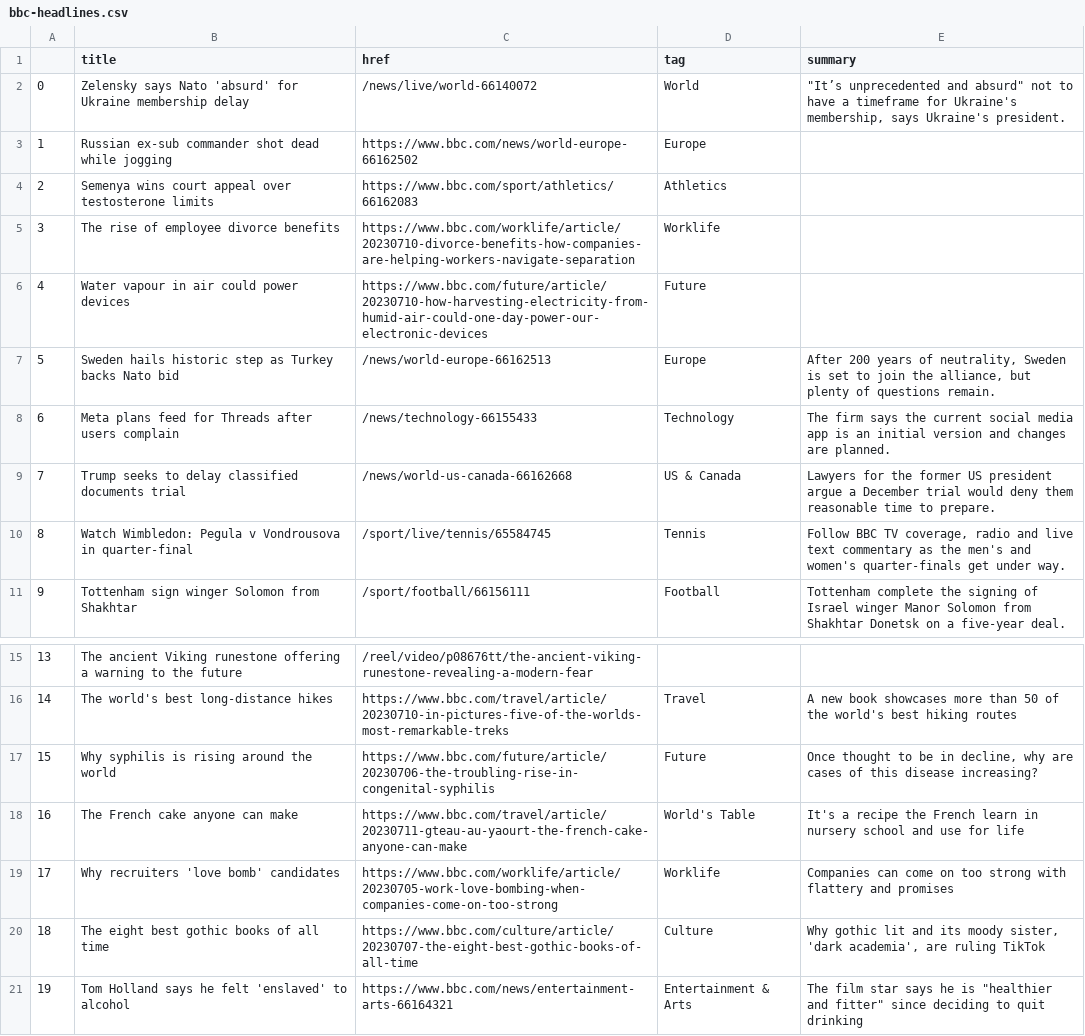
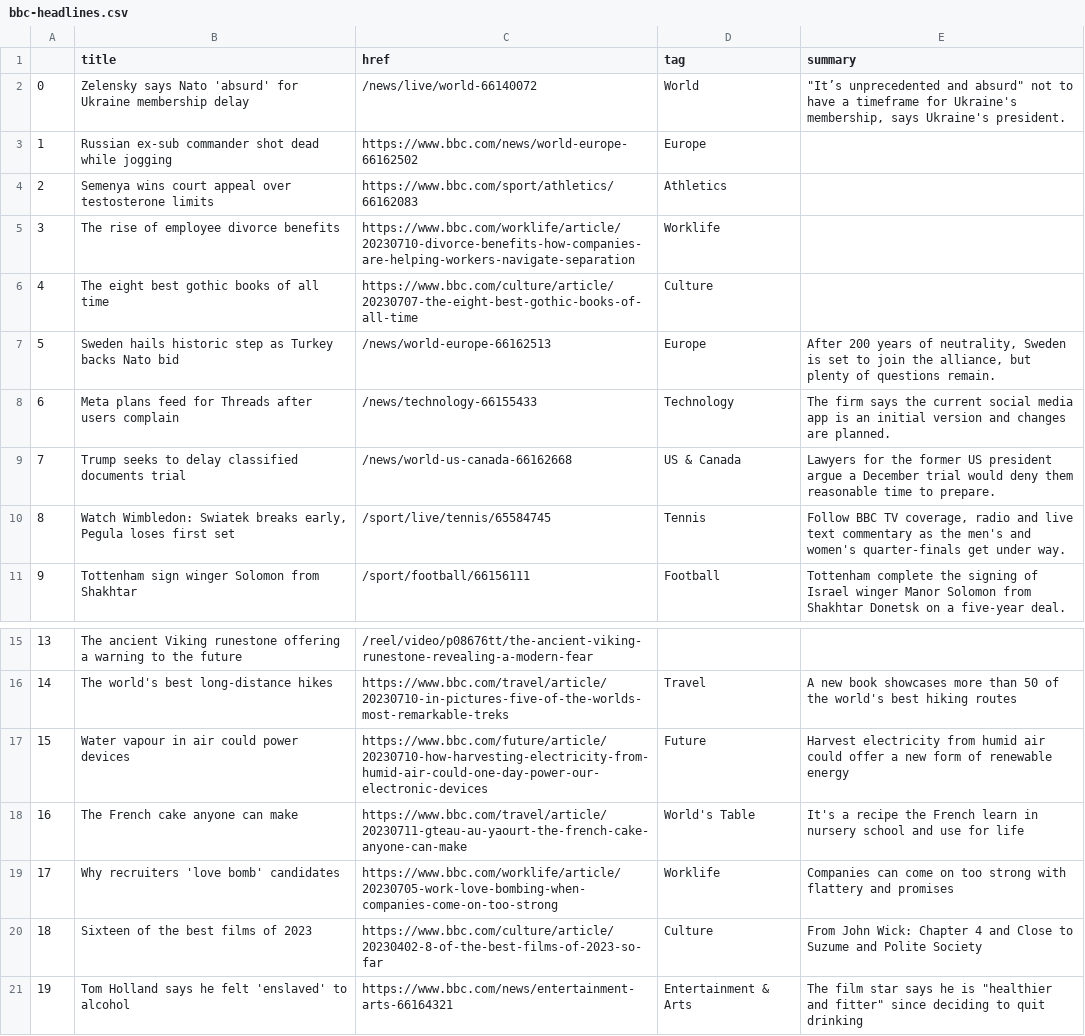
Before and after one commit to marypasciak/automatic-scraper, a CSV file: bbc-headlines.csv, drawn as a sheet; only a part is shown, gaps mark what is left out.

```diff
--- a/bbc-headlines.csv
+++ b/bbc-headlines.csv
@@ -5,3 +5,3 @@
 3,The rise of employee divorce benefits,https://www.bbc.com/worklife/article/20230710-divorce-benefits-how-companies-are-helping-workers-navigate-separation,Worklife,
-4,Water vapour in air could power devices,https://www.bbc.com/future/article/20230710-how-harvesting-electricity-from-humid-air-could-one-day-power-our-electronic-devices,Future,
+4,The eight best gothic books of all time,https://www.bbc.com/culture/article/20230707-the-eight-best-gothic-books-of-all-time,Culture,
 5,Sweden hails historic step as Turkey backs Nato bid,/news/world-europe-66162513,Europe,"After 200 years of neutrality, Sweden is set to join the alliance, but plenty of questions remain."
@@ -9,3 +9,3 @@
 7,Trump seeks to delay classified documents trial,/news/world-us-canada-66162668,US & Canada,Lawyers for the former US president argue a December trial would deny them reasonable time to prepare.
-8,Watch Wimbledon: Pegula v Vondrousova in quarter-final,/sport/live/tennis/65584745,Tennis,"Follow BBC TV coverage, radio and live text commentary as the men's and women's quarter-finals get under way."
+8,"Watch Wimbledon: Swiatek breaks early, Pegula loses first set",/sport/live/tennis/65584745,Tennis,"Follow BBC TV coverage, radio and live text commentary as the men's and women's quarter-finals get under way."
 9,Tottenham sign winger Solomon from Shakhtar,/sport/football/66156111,Football,Tottenham complete the signing of Israel winger Manor Solomon from Shakhtar Donetsk on a five-year deal.
@@ -16,6 +16,6 @@
 14,The world's best long-distance hikes,https://www.bbc.com/travel/article/20230710-in-pictures-five-of-the-worlds-most-remarkable-treks,Travel,A new book showcases more than 50 of the world's best hiking routes
-15,Why syphilis is rising around the world,https://www.bbc.com/future/article/20230706-the-troubling-rise-in-congenital-syphilis,Future,"Once thought to be in decline, why are cases of this disease increasing?"
+15,Water vapour in air could power devices,https://www.bbc.com/future/article/20230710-how-harvesting-electricity-from-humid-air-could-one-day-power-our-electronic-devices,Future,Harvest electricity from humid air could offer a new form of renewable energy
 16,The French cake anyone can make,https://www.bbc.com/travel/article/20230711-gteau-au-yaourt-the-french-cake-anyone-can-make,World's Table,It's a recipe the French learn in nursery school and use for life
 17,Why recruiters 'love bomb' candidates,https://www.bbc.com/worklife/article/20230705-work-love-bombing-when-companies-come-on-too-strong,Worklife,Companies can come on too strong with flattery and promises
-18,The eight best gothic books of all time,https://www.bbc.com/culture/article/20230707-the-eight-best-gothic-books-of-all-time,Culture,"Why gothic lit and its moody sister, 'dark academia', are ruling TikTok"
+18,Sixteen of the best films of 2023,https://www.bbc.com/culture/article/20230402-8-of-the-best-films-of-2023-so-far,Culture,From John Wick: Chapter 4 and Close to Suzume and Polite Society
 19,Tom Holland says he felt 'enslaved' to alcohol,https://www.bbc.com/news/entertainment-arts-66164321,Entertainment & Arts,"The film star says he is ""healthier and fitter"" since deciding to quit drinking"
```
